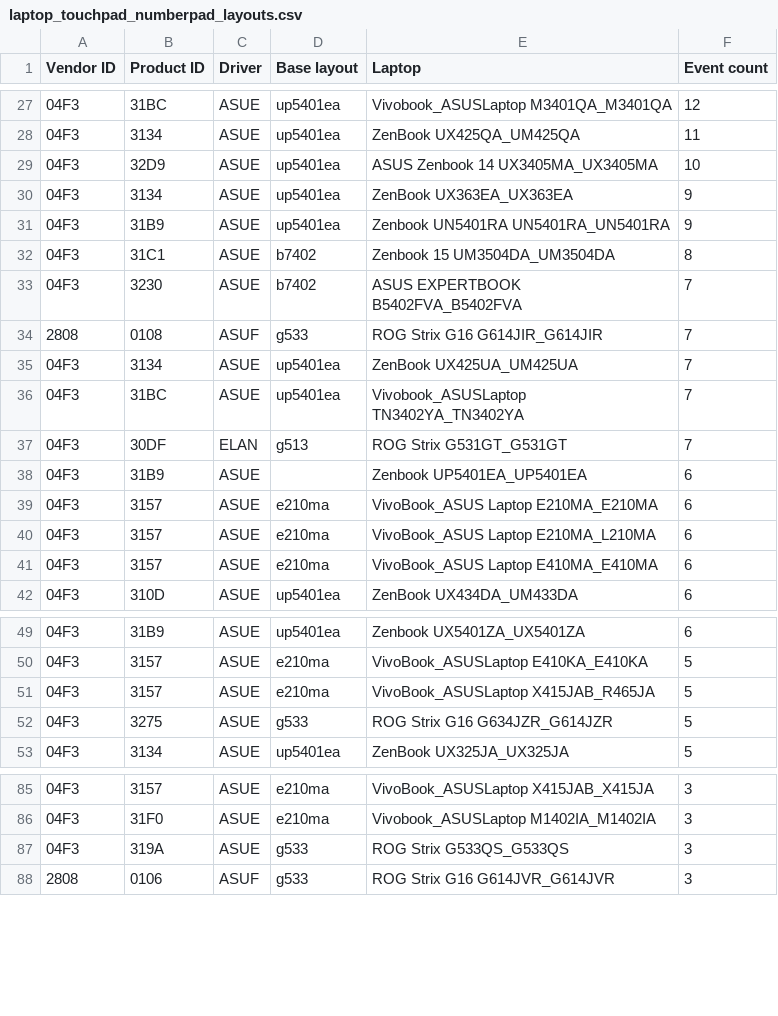
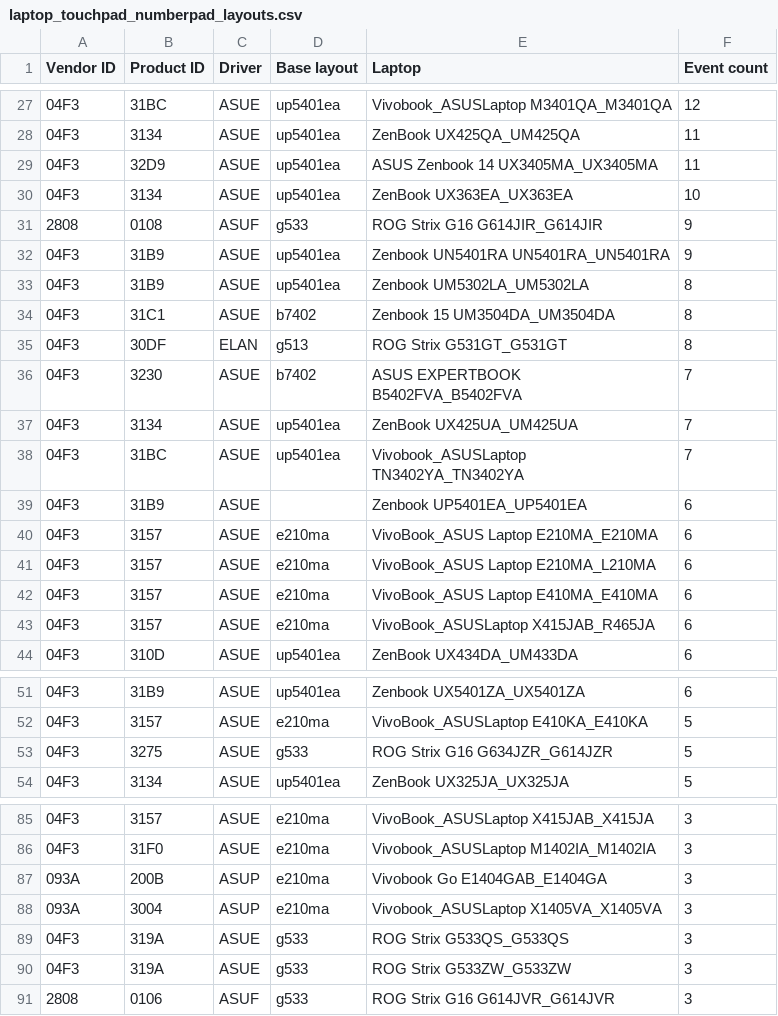
Before and after one commit to asus-linux-drivers/asus-numberpad-driver, a CSV file: laptop_touchpad_numberpad_layouts.csv, drawn as a sheet; only a part is shown, gaps mark what is left out; the diff covers the shown part only.

```diff
--- a/laptop_touchpad_numberpad_layouts.csv
+++ b/laptop_touchpad_numberpad_layouts.csv
@@ -28,11 +28,12 @@ Vendor ID,Product ID,Driver,Base layout,Laptop,Event count
 04F3,3134,ASUE,up5401ea,ZenBook UX425QA_UM425QA,11
-04F3,32D9,ASUE,up5401ea,ASUS Zenbook 14 UX3405MA_UX3405MA,10
-04F3,3134,ASUE,up5401ea,ZenBook UX363EA_UX363EA,9
+04F3,32D9,ASUE,up5401ea,ASUS Zenbook 14 UX3405MA_UX3405MA,11
+04F3,3134,ASUE,up5401ea,ZenBook UX363EA_UX363EA,10
+2808,0108,ASUF,g533,ROG Strix G16 G614JIR_G614JIR,9
 04F3,31B9,ASUE,up5401ea,Zenbook UN5401RA UN5401RA_UN5401RA,9
+04F3,31B9,ASUE,up5401ea,Zenbook UM5302LA_UM5302LA,8
 04F3,31C1,ASUE,b7402,Zenbook 15 UM3504DA_UM3504DA,8
+04F3,30DF,ELAN,g513,ROG Strix G531GT_G531GT,8
 04F3,3230,ASUE,b7402,ASUS EXPERTBOOK B5402FVA_B5402FVA,7
-2808,0108,ASUF,g533,ROG Strix G16 G614JIR_G614JIR,7
 04F3,3134,ASUE,up5401ea,ZenBook UX425UA_UM425UA,7
 04F3,31BC,ASUE,up5401ea,Vivobook_ASUSLaptop TN3402YA_TN3402YA,7
-04F3,30DF,ELAN,g513,ROG Strix G531GT_G531GT,7
 04F3,31B9,ASUE,,Zenbook UP5401EA_UP5401EA,6
@@ -41,2 +42,3 @@ Vendor ID,Product ID,Driver,Base layout,Laptop,Event count
 04F3,3157,ASUE,e210ma,VivoBook_ASUS Laptop E410MA_E410MA,6
+04F3,3157,ASUE,e210ma,VivoBook_ASUSLaptop X415JAB_R465JA,6
 04F3,310D,ASUE,up5401ea,ZenBook UX434DA_UM433DA,6
@@ -50,3 +52,2 @@ Vendor ID,Product ID,Driver,Base layout,Laptop,Event count
 04F3,3157,ASUE,e210ma,VivoBook_ASUSLaptop E410KA_E410KA,5
-04F3,3157,ASUE,e210ma,VivoBook_ASUSLaptop X415JAB_R465JA,5
 04F3,3275,ASUE,g533,ROG Strix G16 G634JZR_G614JZR,5
@@ -86,3 +86,6 @@ Vendor ID,Product ID,Driver,Base layout,Laptop,Event count
 04F3,31F0,ASUE,e210ma,Vivobook_ASUSLaptop M1402IA_M1402IA,3
+093A,200B,ASUP,e210ma,Vivobook Go E1404GAB_E1404GA,3
+093A,3004,ASUP,e210ma,Vivobook_ASUSLaptop X1405VA_X1405VA,3
 04F3,319A,ASUE,g533,ROG Strix G533QS_G533QS,3
+04F3,319A,ASUE,g533,ROG Strix G533ZW_G533ZW,3
 2808,0106,ASUF,g533,ROG Strix G16 G614JVR_G614JVR,3
```
Also changed, not shown: 6 added rows, 7 removed rows and 7 edited cells elsewhere in this file.
